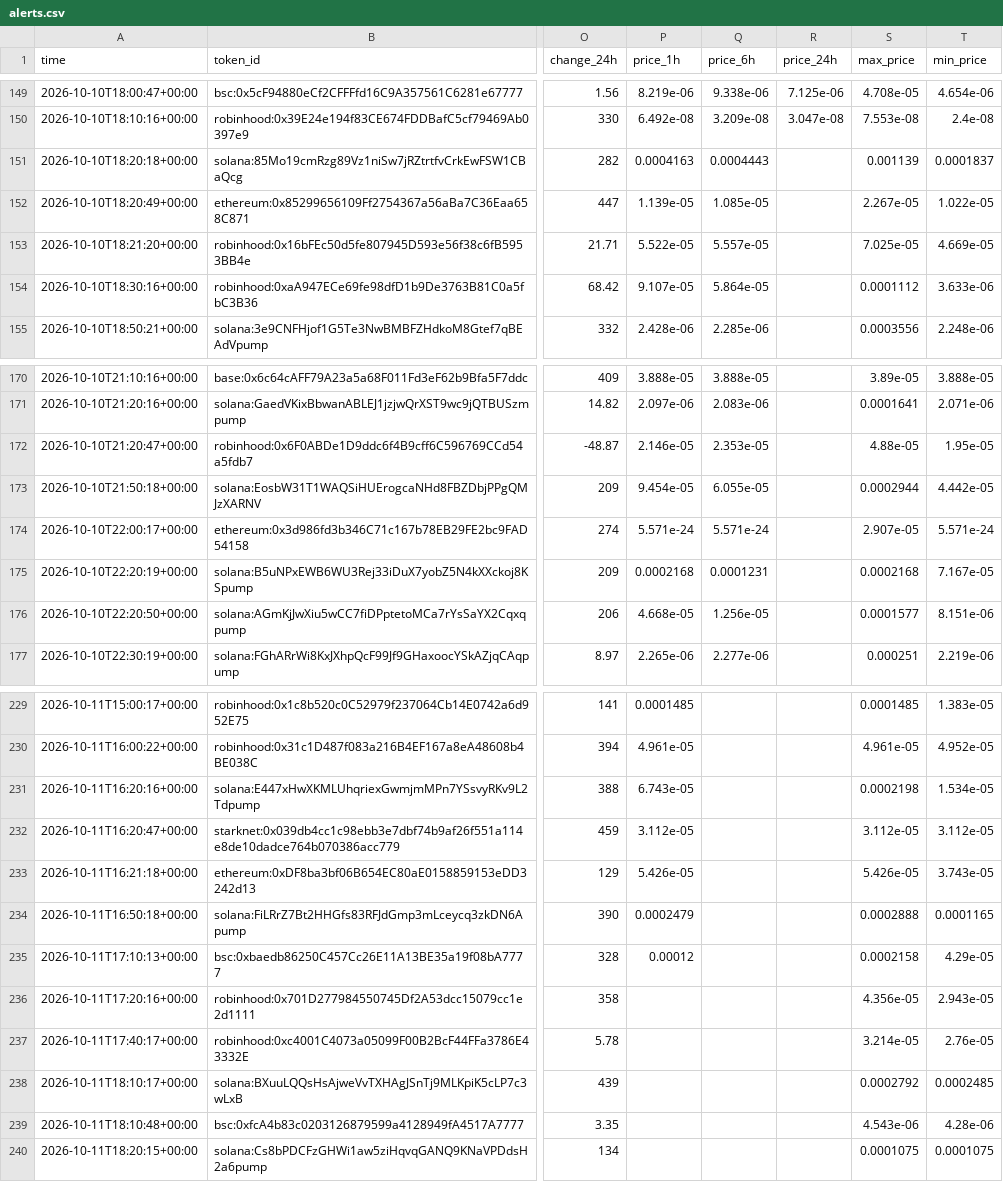
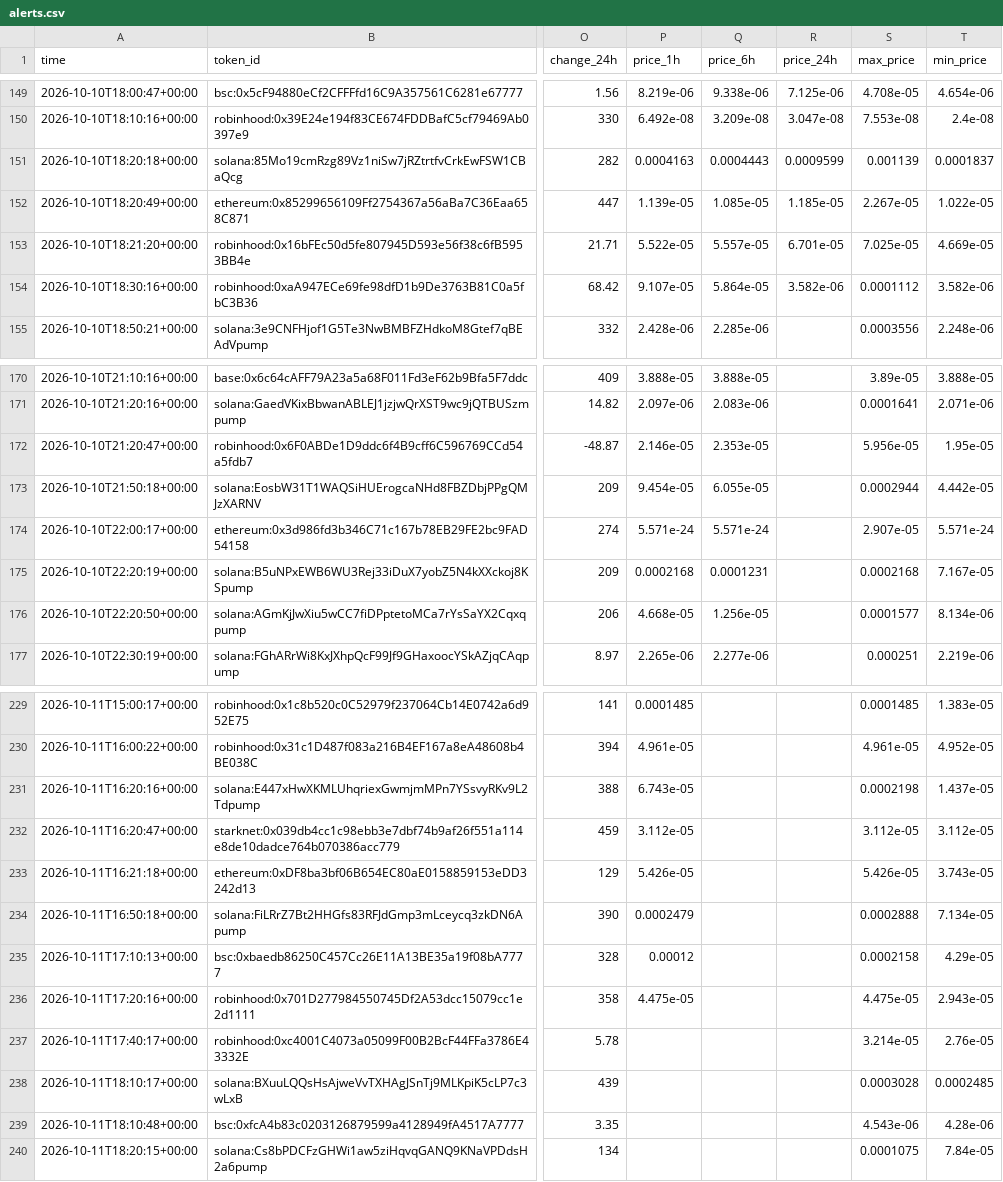
Before and after one commit to zachevm/Telegram-Bot, a CSV file: alerts.csv, drawn as a sheet; only a part is shown, gaps mark what is left out; the diff covers the shown part only; the diff names each change by its address in the sheet, - before the commit and + after, or states it on an @@ line.

```diff
--- a/alerts.csv
+++ b/alerts.csv
-R151 (price_24h): (empty)
+R151 (price_24h): 0.0009599
-R152 (price_24h): (empty)
+R152 (price_24h): 1.185e-05
-R153 (price_24h): (empty)
+R153 (price_24h): 6.701e-05
-R154 (price_24h): (empty)
+R154 (price_24h): 3.582e-06
-T154 (min_price): 3.633e-06
+T154 (min_price): 3.582e-06
-S172 (max_price): 4.88e-05
+S172 (max_price): 5.956e-05
-T176 (min_price): 8.151e-06
+T176 (min_price): 8.134e-06
-T231 (min_price): 1.534e-05
+T231 (min_price): 1.437e-05
-T234 (min_price): 0.0001165
+T234 (min_price): 7.134e-05
-P236 (price_1h): (empty)
+P236 (price_1h): 4.475e-05
-S236 (max_price): 4.356e-05
+S236 (max_price): 4.475e-05
-S238 (max_price): 0.0002792
+S238 (max_price): 0.0003028
-T240 (min_price): 0.0001075
+T240 (min_price): 7.84e-05
```
Also changed, not shown: 2 edited cells elsewhere in this file, rejected.csv, runs.csv.
